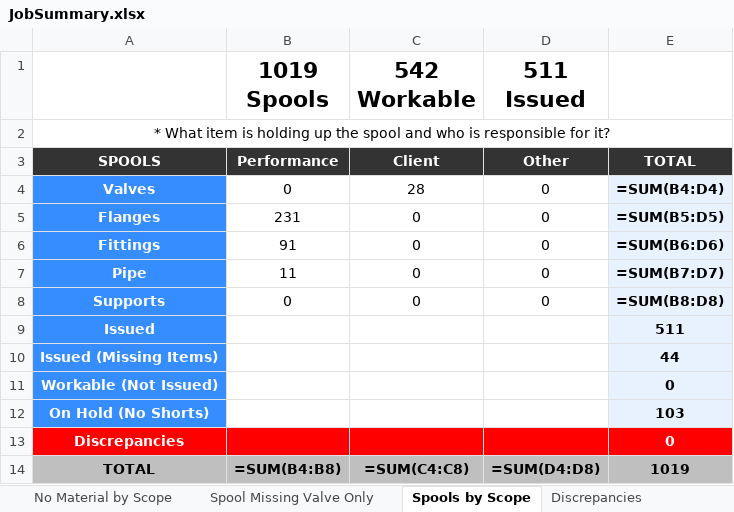
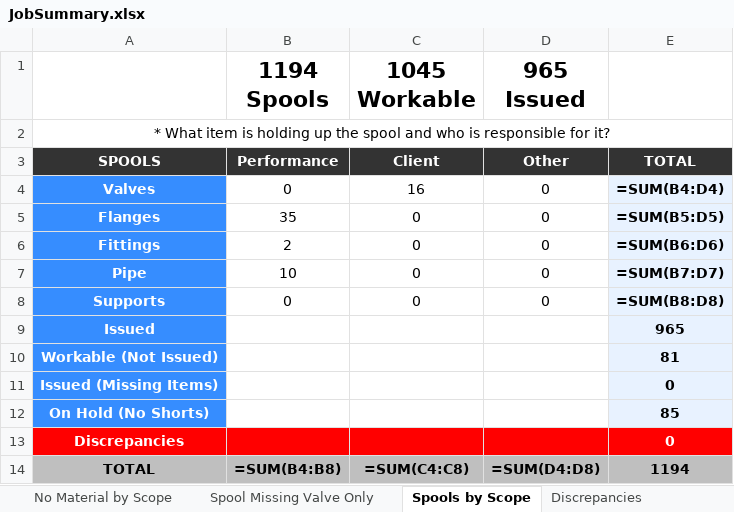
Before and after one commit to kmccun2/react-redux-template, an Excel workbook: database/7052/JobSummary.xlsx, sheet Spools by Scope, drawn as a sheet; values as stored, in another font and other column widths than the file's, no borders; formulas without a stored value are shown as written; charts and pictures not drawn; removed rows and columns are numbered as before the commit, all else as after; the diff names each change by its address in the sheet, - before the commit and + after, or states it on an @@ line.

```diff
--- a/database/7052/JobSummary.xlsx (sheet Spools by Scope)
+++ b/database/7052/JobSummary.xlsx (sheet Spools by Scope)
-B1: 1019 Spools
+B1: 1194 Spools
-C1: 542 Workable
+C1: 1045 Workable
-D1: 511 Issued
+D1: 965 Issued
-C4 (1045 Workable): 28
+C4 (1045 Workable): 16
-B5 (1194 Spools): 231
+B5 (1194 Spools): 35
-B6 (1194 Spools): 91
+B6 (1194 Spools): 2
-B7 (1194 Spools): 11
+B7 (1194 Spools): 10
-E9: 511
+E9: 965
-row 10: Issued (Missing Items) |  |  |  | 44
-E10: 0
+E10: 81
+row 11: Issued (Missing Items) |  |  |  | 0
-E12: 103
+E12: 85
-E14: 1019
+E14: 1194
```
Also changed, not shown: sheet Areas Summary (By Material), sheet PRINTOUT, sheet Areas Summary, sheet Discrepancies, sheet Spool Location, sheet No Material by Scope, 3 more sheets, database/7052/bom_export.xlsx, database/7052/bom_import.xlsx, 17 other files.
